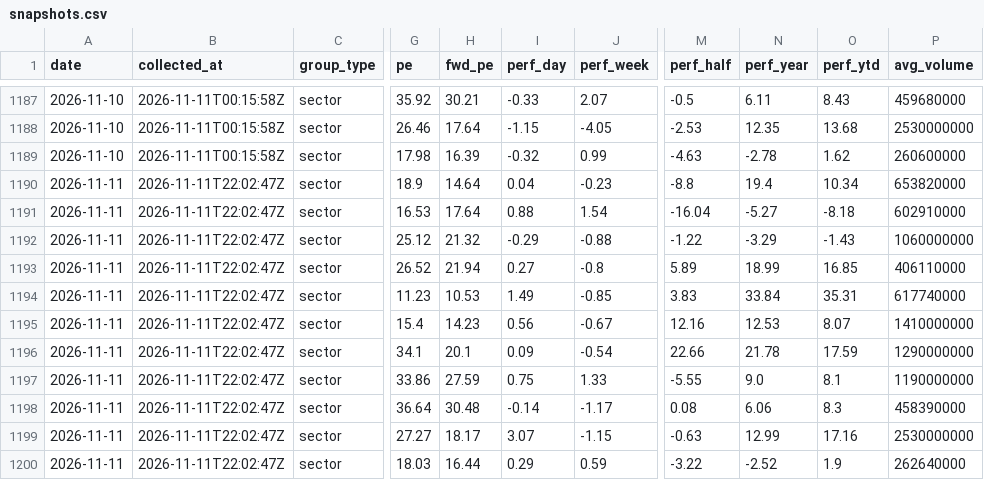
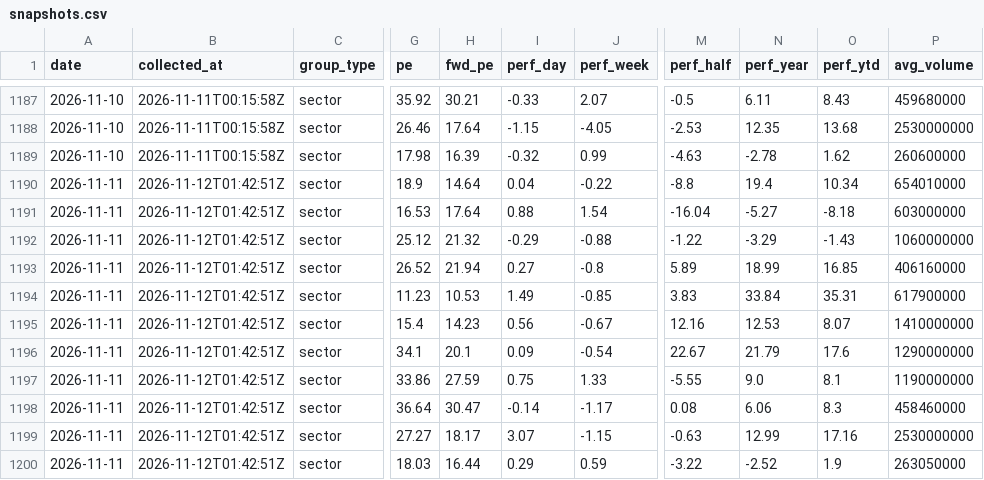
Before and after one commit to clarencelam2000/finviz-groups-tracker, a CSV file: data/sectors/snapshots.csv, drawn as a sheet; only a part is shown, gaps mark what is left out; the diff names each change by its address in the sheet, - before the commit and + after, or states it on an @@ line.

```diff
--- a/data/sectors/snapshots.csv
+++ b/data/sectors/snapshots.csv
-B1190:B1200 (collected_at): 2026-11-11T22:02:47Z
+B1190:B1200 (collected_at): 2026-11-12T01:42:51Z
-J1190 (perf_week): -0.23
+J1190 (perf_week): -0.22
-P1190 (avg_volume): 653820000
+P1190 (avg_volume): 654010000
-P1191 (avg_volume): 602910000
+P1191 (avg_volume): 603000000
-P1193 (avg_volume): 406110000
+P1193 (avg_volume): 406160000
-P1194 (avg_volume): 617740000
+P1194 (avg_volume): 617900000
-M1196 (perf_half): 22.66
+M1196 (perf_half): 22.67
-N1196 (perf_year): 21.78
+N1196 (perf_year): 21.79
-O1196 (perf_ytd): 17.59
+O1196 (perf_ytd): 17.6
-H1198 (fwd_pe): 30.48
+H1198 (fwd_pe): 30.47
-P1198 (avg_volume): 458390000
+P1198 (avg_volume): 458460000
-P1200 (avg_volume): 262640000
+P1200 (avg_volume): 263050000
```
Also changed, not shown: data/fetch_log.csv, 1 other file.
